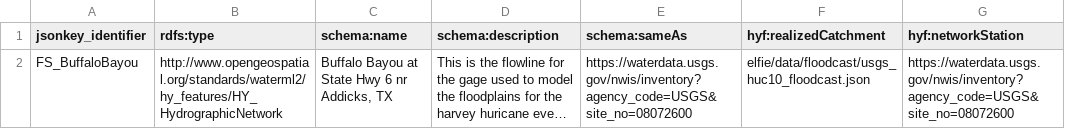
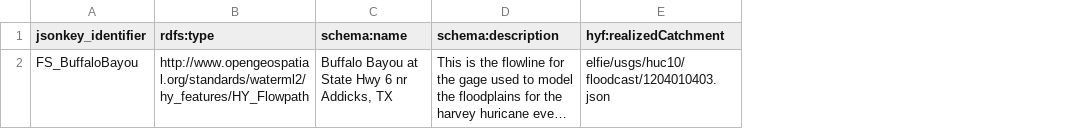
Before and after one commit to opengeospatial/ELFIE, a TSV file: data/floodcast/tx_flowlines_floodcast.tsv, drawn as a sheet; long unchanged cells end in …; removed rows and columns are numbered as before the commit, all else as after; the diff names each change by its address in the sheet, - before the commit and + after, or states it on an @@ line.

Commit message:
updated tsv data for floodcast nwis site referencing

```diff
--- a/data/floodcast/tx_flowlines_floodcast.tsv
+++ b/data/floodcast/tx_flowlines_floodcast.tsv
-column E (schema:sameAs), row 2: https://waterdata.usgs.gov/nwis/inventory?agency_code=USGS&site_no=08072600
-column G (hyf:networkStation), row 2: https://waterdata.usgs.gov/nwis/inventory?agency_code=USGS&site_no=08072600
-B2 (rdfs:type): http://www.opengeospatial.org/standards/waterml2/hy_features/HY_HydrographicNetwork
+B2 (rdfs:type): http://www.opengeospatial.org/standards/waterml2/hy_features/HY_Flowpath
-E2 (hyf:realizedCatchment): elfie/data/floodcast/usgs_huc10_floodcast.json
+E2 (hyf:realizedCatchment): elfie/usgs/huc10/floodcast/1204010403.json
```
Also changed, not shown: data/floodcast/usgs_huc10_floodcast.tsv, data/floodcast/usgs_nwissite_floodcast.tsv.
